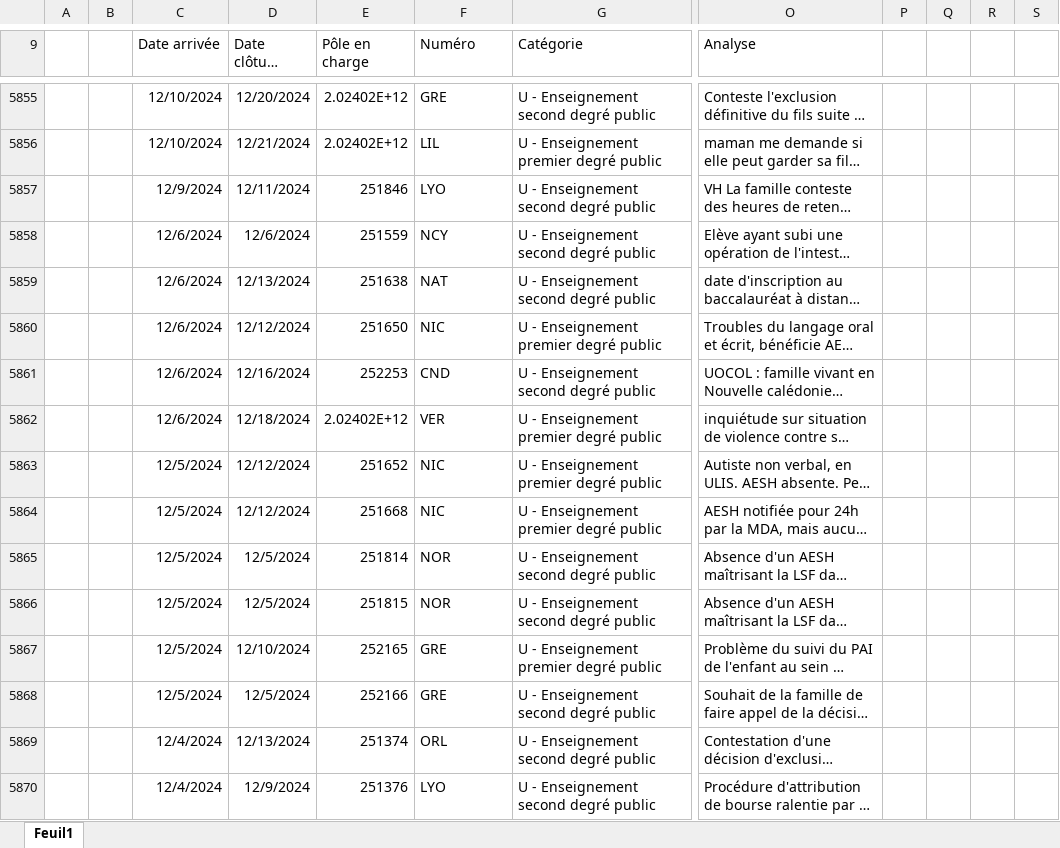
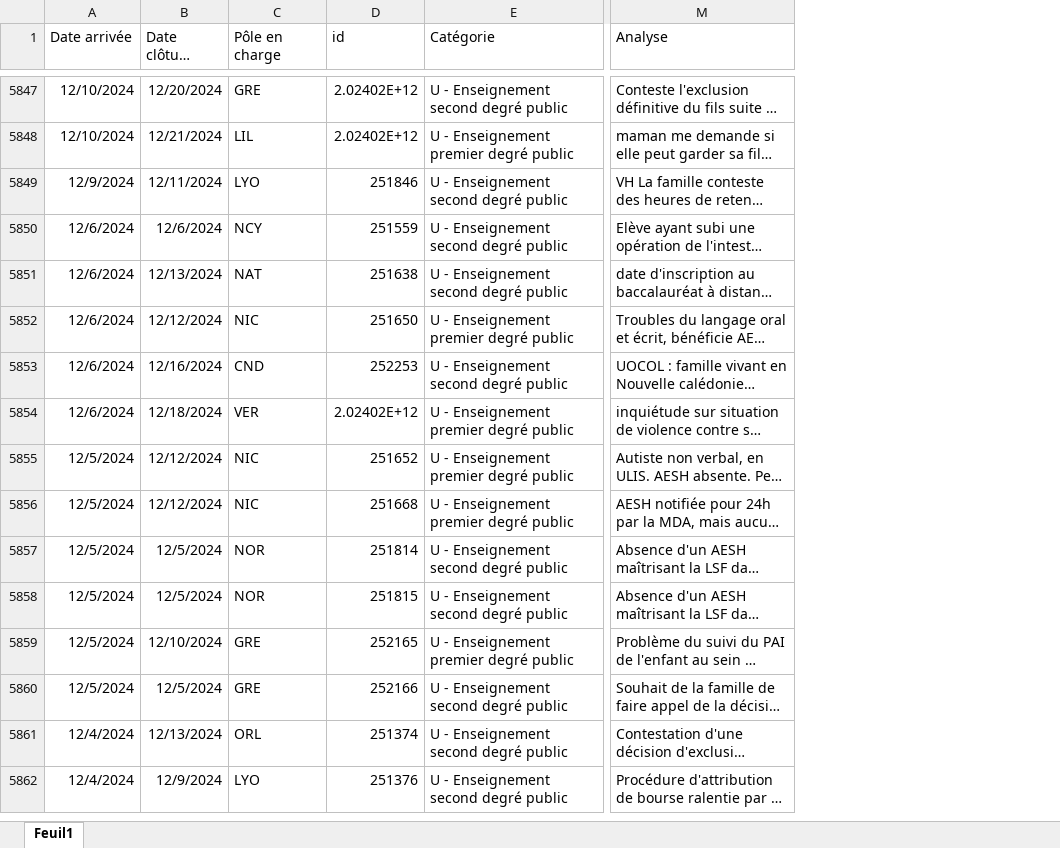
Before and after one commit to PaulNouailledegorce/POC-Education-Nationale, an Excel workbook: Excel et data/concatenation.xlsx, sheet Feuil1, drawn as a sheet; only a part is shown, gaps mark what is left out; long unchanged cells end in …; values as stored, in another font and other column widths than the file's, no borders; removed rows and columns are numbered as before the commit, all else as after; the diff covers the shown part only; the diff names each change by its address in the sheet, - before the commit and + after, or states it on an @@ line.

```diff
--- a/Excel et data/concatenation.xlsx (sheet Feuil1)
+++ b/Excel et data/concatenation.xlsx (sheet Feuil1)
-column A, empty
-column B, empty
-column P, empty
-column Q, empty
-column R, empty
-column S, empty
-D1: Numéro
+D1: id
-C5847 (Pôle en charge): 2.02402E+12
+C5847 (Pôle en charge): GRE
-D5847 (id): GRE
+D5847 (id): 2.02402E+12
-C5848 (Pôle en charge): 2.02402E+12
+C5848 (Pôle en charge): LIL
-D5848 (id): LIL
+D5848 (id): 2.02402E+12
-C5849 (Pôle en charge): 251846
+C5849 (Pôle en charge): LYO
-D5849 (id): LYO
+D5849 (id): 251846
-C5850 (Pôle en charge): 251559
+C5850 (Pôle en charge): NCY
-D5850 (id): NCY
+D5850 (id): 251559
-C5851 (Pôle en charge): 251638
+C5851 (Pôle en charge): NAT
-D5851 (id): NAT
+D5851 (id): 251638
-C5852 (Pôle en charge): 251650
+C5852 (Pôle en charge): NIC
-D5852 (id): NIC
+D5852 (id): 251650
-C5853 (Pôle en charge): 252253
+C5853 (Pôle en charge): CND
-D5853 (id): CND
+D5853 (id): 252253
-C5854 (Pôle en charge): 2.02402E+12
+C5854 (Pôle en charge): VER
-D5854 (id): VER
+D5854 (id): 2.02402E+12
-C5855 (Pôle en charge): 251652
+C5855 (Pôle en charge): NIC
-D5855 (id): NIC
+D5855 (id): 251652
-C5856 (Pôle en charge): 251668
+C5856 (Pôle en charge): NIC
-D5856 (id): NIC
+D5856 (id): 251668
-C5857 (Pôle en charge): 251814
+C5857 (Pôle en charge): NOR
-D5857 (id): NOR
+D5857 (id): 251814
-C5858 (Pôle en charge): 251815
+C5858 (Pôle en charge): NOR
-D5858 (id): NOR
+D5858 (id): 251815
-C5859 (Pôle en charge): 252165
+C5859 (Pôle en charge): GRE
-D5859 (id): GRE
+D5859 (id): 252165
-C5860 (Pôle en charge): 252166
+C5860 (Pôle en charge): GRE
-D5860 (id): GRE
+D5860 (id): 252166
-C5861 (Pôle en charge): 251374
+C5861 (Pôle en charge): ORL
-D5861 (id): ORL
+D5861 (id): 251374
-C5862 (Pôle en charge): 251376
+C5862 (Pôle en charge): LYO
-D5862 (id): LYO
+D5862 (id): 251376
```
Also changed, not shown: 8 removed rows and 366 edited cells elsewhere in this sheet, 7 other files.
